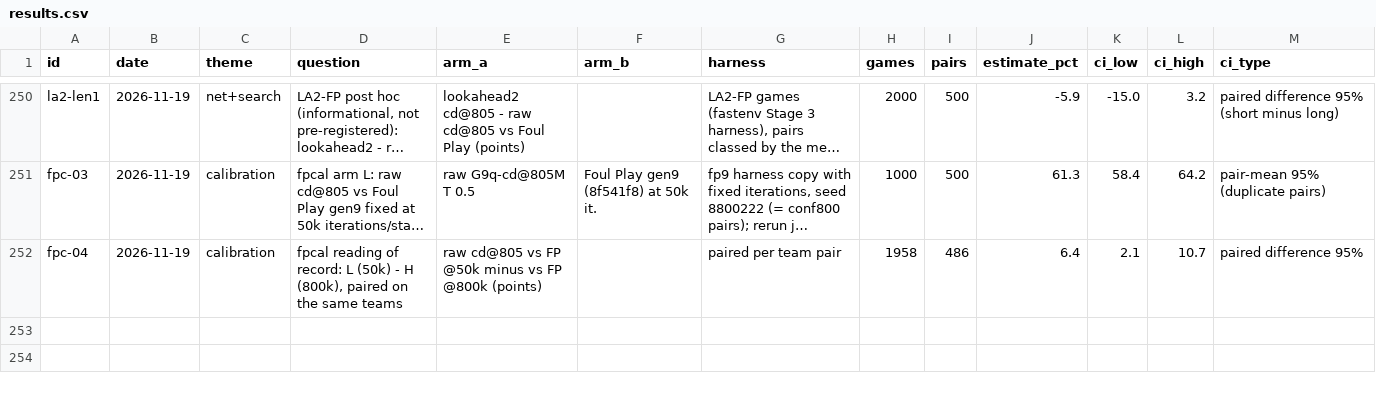
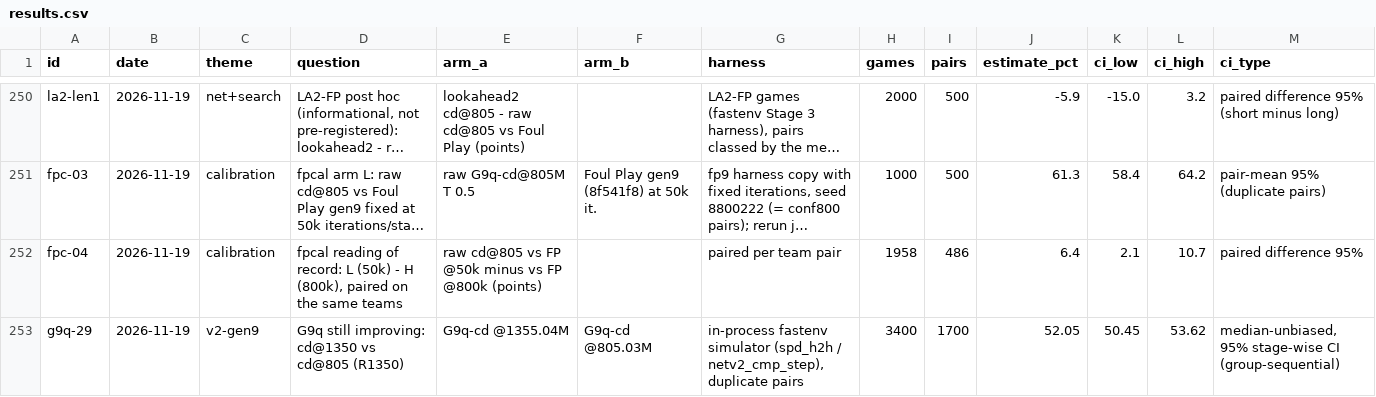
Before and after one commit to femito1/porygon, a CSV file: docs/thesis/data/results.csv, drawn as a sheet; only a part is shown, gaps mark what is left out; long unchanged cells end in …; rows hold the shown columns only; the diff names each change by its address in the sheet, - before the commit and + after, or states it on an @@ line.

Commit message:
Thesis record: R1350 SUCCESS (G9q-cd@1350 beats cd@805, MUE 52.05% [50.45, 53.62], 3400 g), F1350 attempt 1 void (Foul Play handshake timeouts, 0 games) replayed with the same seed, 11-19 timeline

```diff
--- a/docs/thesis/data/results.csv
+++ b/docs/thesis/data/results.csv
+row 253: g9q-29 | 2026-11-19 | v2-gen9 | G9q still improving: cd@1350 vs cd@805 (R1350) | G9q-cd @1355.04M | G9q-cd @805.03M | in-process fastenv simulator (spd_h2h / netv2_cmp_step), duplicate pairs | 3400 | 1700 | 52.05 | 50.45 | 53.62 | median-unbiased, 95% stage-wise CI (group-sequential)
```
Also changed, not shown: 2 other files.
